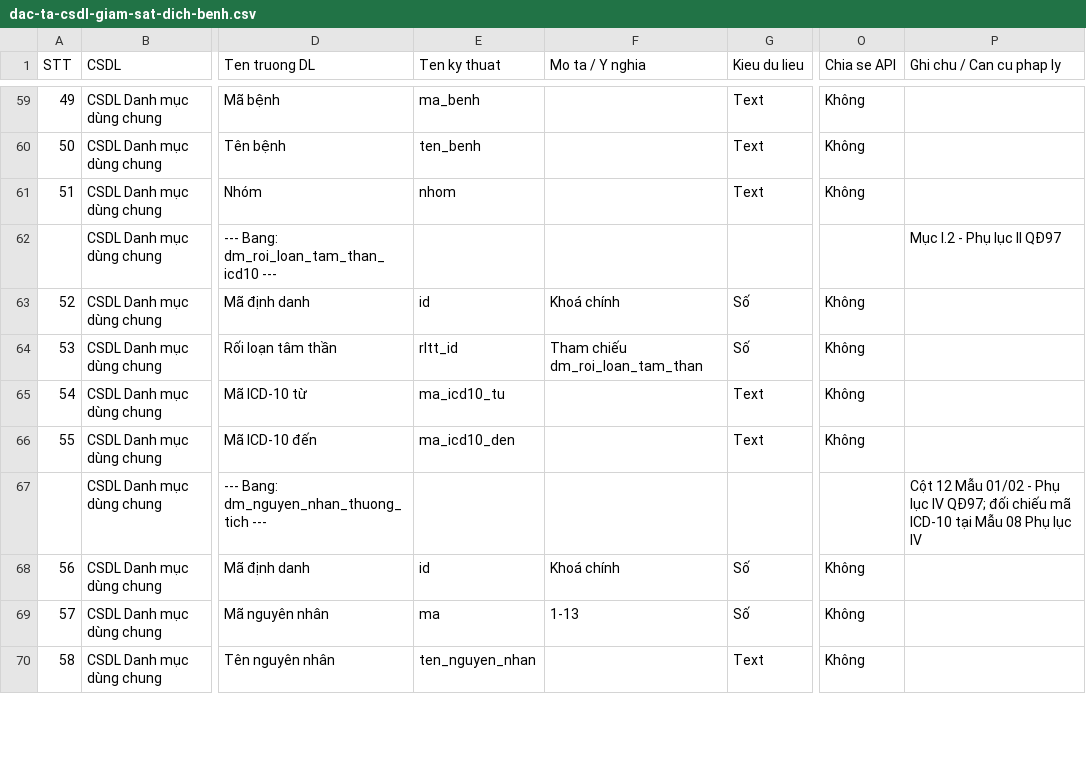
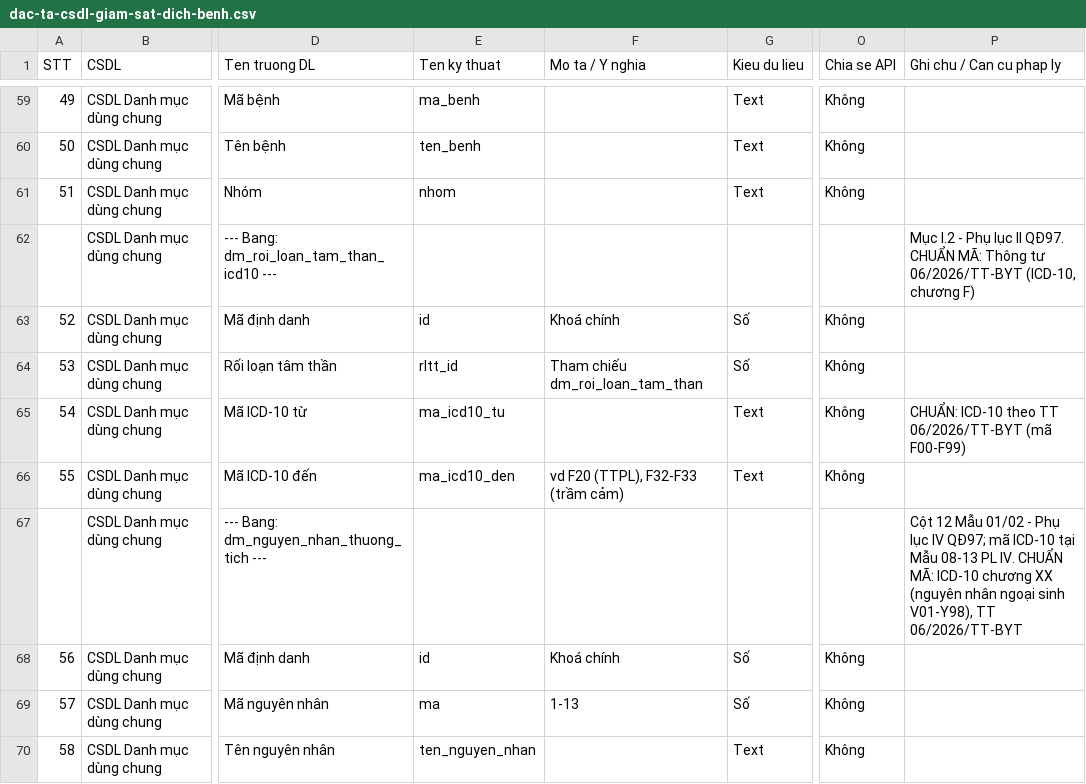
Before and after one commit to Monsterph6/quanlybenhnhantha, a CSV file: docs/dac-ta-csdl-giam-sat-dich-benh.csv, drawn as a sheet; only a part is shown, gaps mark what is left out; the diff covers the shown part only; the diff names each change by its address in the sheet, - before the commit and + after, or states it on an @@ line.

```diff
--- a/docs/dac-ta-csdl-giam-sat-dich-benh.csv
+++ b/docs/dac-ta-csdl-giam-sat-dich-benh.csv
-P62 (Ghi chu / Can cu phap ly): …lục II QĐ97
+P62 (Ghi chu / Can cu phap ly): …lục II QĐ97. CHUẨN MÃ: Thông tư 06/2026/TT-BYT (ICD-10, chương F)
-P65 (Ghi chu / Can cu phap ly): (empty)
+P65 (Ghi chu / Can cu phap ly): CHUẨN: ICD-10 theo TT 06/2026/TT-BYT (mã F00-F99)
-F66 (Mo ta / Y nghia): (empty)
+F66 (Mo ta / Y nghia): vd F20 (TTPL), F32-F33 (trầm cảm)
-P67 (Ghi chu / Can cu phap ly): …IV QĐ97; đối chiếu mã ICD-10 tại Mẫu 08 Phụ lục IV
+P67 (Ghi chu / Can cu phap ly): …IV QĐ97; mã ICD-10 tại Mẫu 08-13 PL IV. CHUẨN MÃ: ICD-10 chương XX (nguyên nhân ngoại sinh V01-Y98), TT 06/2026/TT-BYT
```
Also changed, not shown: 2 added rows, 30 edited cells and row numbers in column A elsewhere in this file, 1 other file.
